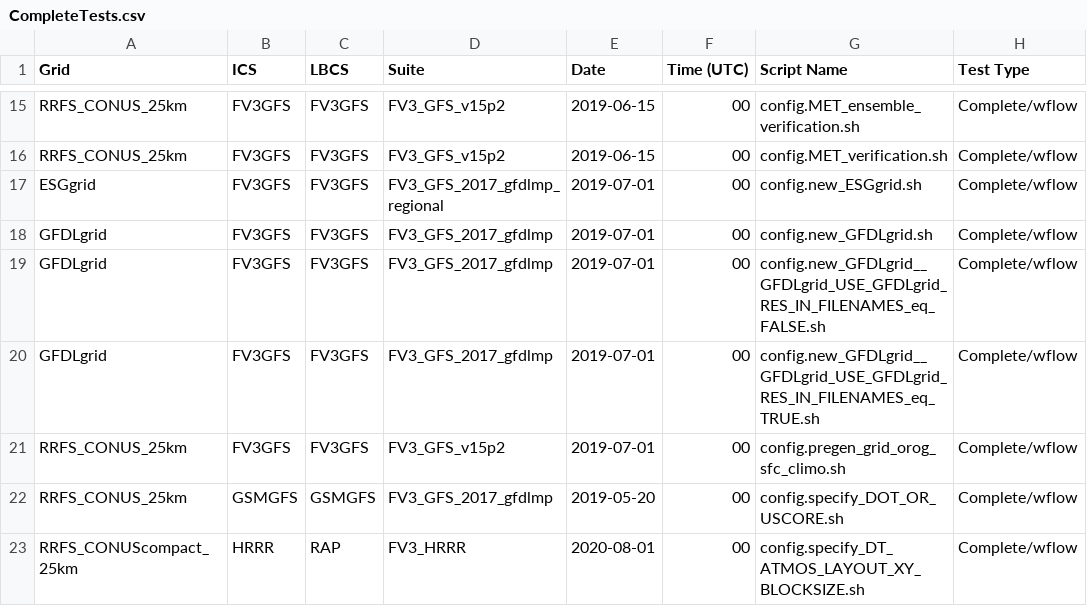
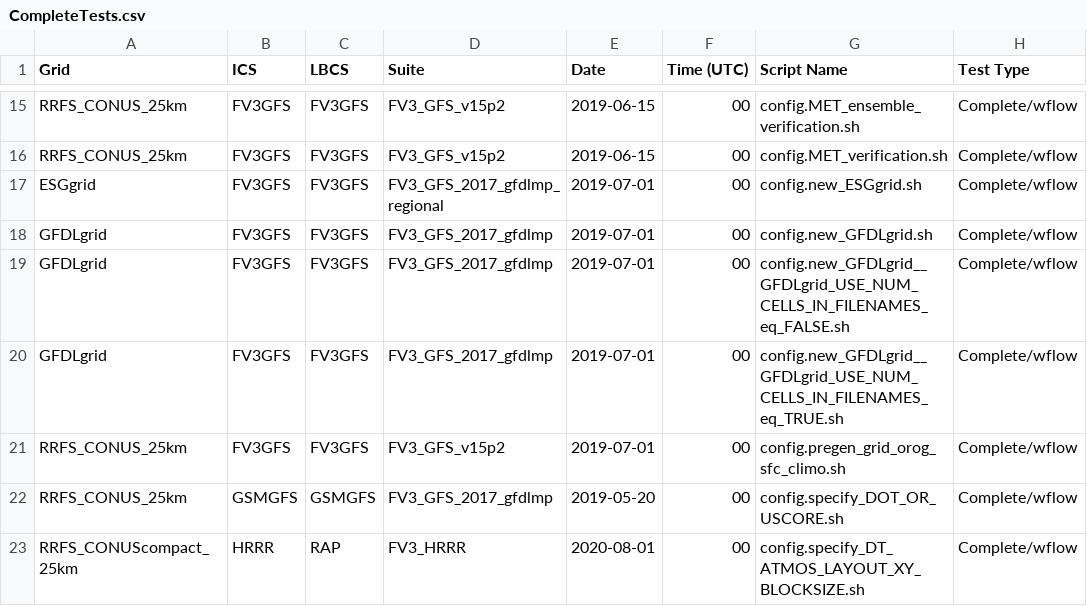
Before and after one commit to ufs-community/ufs-srweather-app, a CSV file: docs/UsersGuide/source/CompleteTests.csv, drawn as a sheet; only a part is shown, gaps mark what is left out.

Commit message:
Edit documentation to change variable names.

```diff
--- a/docs/UsersGuide/source/CompleteTests.csv
+++ b/docs/UsersGuide/source/CompleteTests.csv
@@ -18,4 +18,4 @@ ESGgrid,FV3GFS,FV3GFS,FV3_GFS_2017_gfdlmp_regional,2019-07-01,00,config.new_ESGg
 GFDLgrid,FV3GFS,FV3GFS,FV3_GFS_2017_gfdlmp,2019-07-01,00,config.new_GFDLgrid.sh,Complete/wflow
-GFDLgrid,FV3GFS,FV3GFS,FV3_GFS_2017_gfdlmp,2019-07-01,00,config.new_GFDLgrid__GFDLgrid_USE_GFDLgrid_RES_IN_FILENAMES_eq_FALSE.sh,Complete/wflow
-GFDLgrid,FV3GFS,FV3GFS,FV3_GFS_2017_gfdlmp,2019-07-01,00,config.new_GFDLgrid__GFDLgrid_USE_GFDLgrid_RES_IN_FILENAMES_eq_TRUE.sh,Complete/wflow
+GFDLgrid,FV3GFS,FV3GFS,FV3_GFS_2017_gfdlmp,2019-07-01,00,config.new_GFDLgrid__GFDLgrid_USE_NUM_CELLS_IN_FILENAMES_eq_FALSE.sh,Complete/wflow
+GFDLgrid,FV3GFS,FV3GFS,FV3_GFS_2017_gfdlmp,2019-07-01,00,config.new_GFDLgrid__GFDLgrid_USE_NUM_CELLS_IN_FILENAMES_eq_TRUE.sh,Complete/wflow
 RRFS_CONUS_25km,FV3GFS,FV3GFS,FV3_GFS_v15p2,2019-07-01,00,config.pregen_grid_orog_sfc_climo.sh,Complete/wflow
```
Also changed, not shown: 2 other files.
